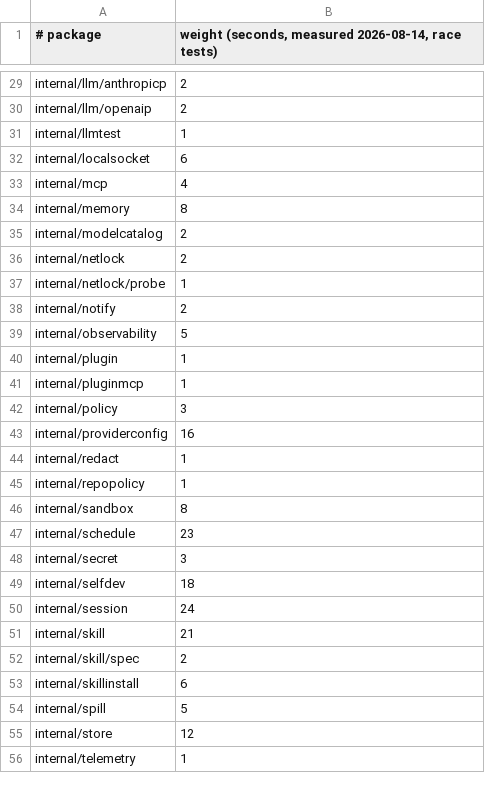
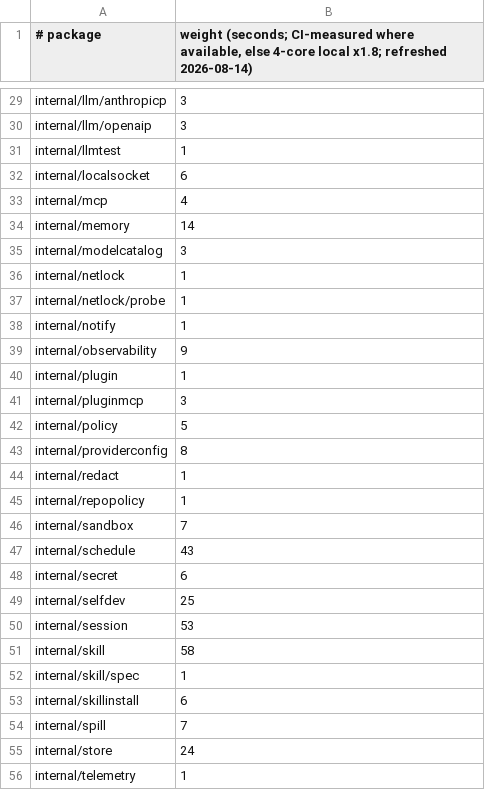
Before and after one commit to matt-riley/waffle, a TSV file: scripts/ci-test-shard-weights.tsv, drawn as a sheet; only a part is shown, gaps mark what is left out; the diff covers the shown part only; the diff names each change by its address in the sheet, - before the commit and + after, or states it on an @@ line.

Commit message:
ci: split workspace package tests across two runners
CI timing showed internal/workspace alone takes 369s of race test time on
a 4-vCPU runner — roughly half of the whole suite — because its 84
sequential tests spin heartbeat/poll goroutines that thrash under -race.
Package-level sharding cannot help: any shard containing workspace is
stuck at that floor.

Split the workspace package itself by test name (-run) across two
parallel runners using measured per-test weights, and rebalance the
remaining 60 packages across three shards using CI-measured package
weights (regenerated ci-test-shard-weights.tsv from the actual run).

Expected: test phase drops from 390s to ~190s, main CI to ~5-6 min.

```diff
--- a/scripts/ci-test-shard-weights.tsv
+++ b/scripts/ci-test-shard-weights.tsv
-B1: weight (seconds, measured 2026-08-14, race tests)
+B1: weight (seconds; CI-measured where available, else 4-core local x1.8; refreshed 2026-08-14)
-B29:B30: 2
+B29:B30: 3
-B34: 8
+B34: 14
-B35: 2
+B35: 3
-B36: 2
+B36: 1
-B38: 2
+B38: 1
-B39: 5
+B39: 9
-B41: 1
+B41: 3
-B42: 3
+B42: 5
-B43: 16
+B43: 8
-B46: 8
+B46: 7
-B47: 23
+B47: 43
-B48: 3
+B48: 6
-B49: 18
+B49: 25
-B50: 24
+B50: 53
-B51: 21
+B51: 58
-B52: 2
+B52: 1
-B54: 5
+B54: 7
-B55: 12
+B55: 24
```
Also changed, not shown: 1 removed row and 24 edited cells elsewhere in this file, 3 other files.
